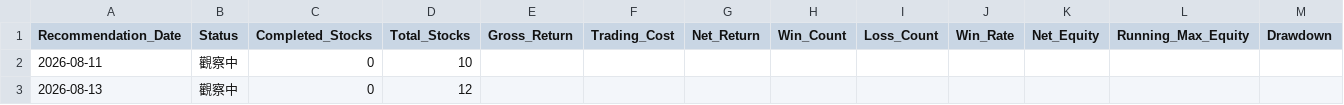
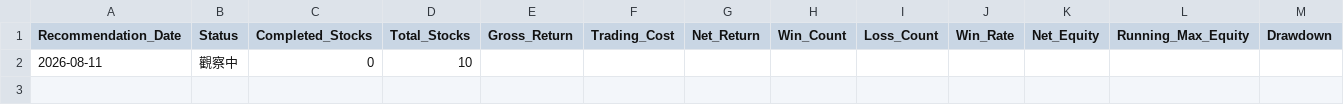
Before and after one commit to ryanryan-arch/taiwan-stock-ai-platform, a CSV file: results/daily_top10_performance.csv, drawn as a sheet; the diff names each change by its address in the sheet, - before the commit and + after, or states it on an @@ line.

```diff
--- a/results/daily_top10_performance.csv
+++ b/results/daily_top10_performance.csv
-row 3: 2026-08-13 | 觀察中 | 0 | 12
```
Also changed, not shown: results/daily_top10_snapshots.csv, 1 other file.
